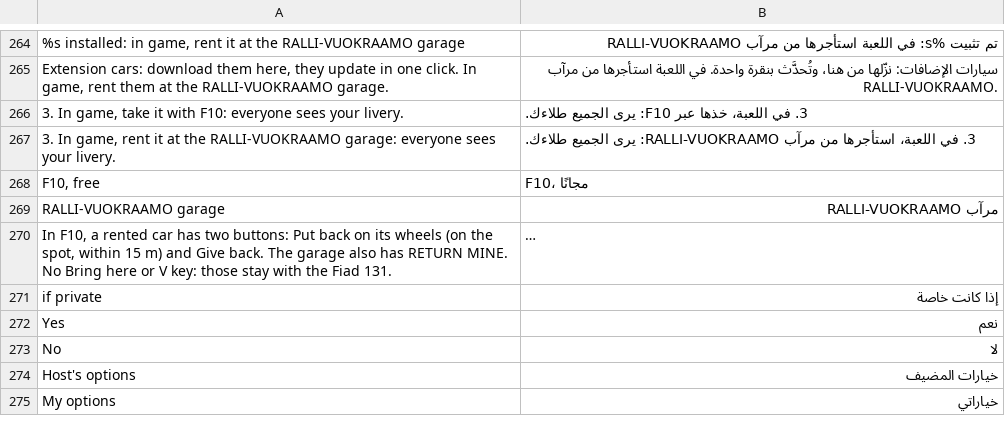
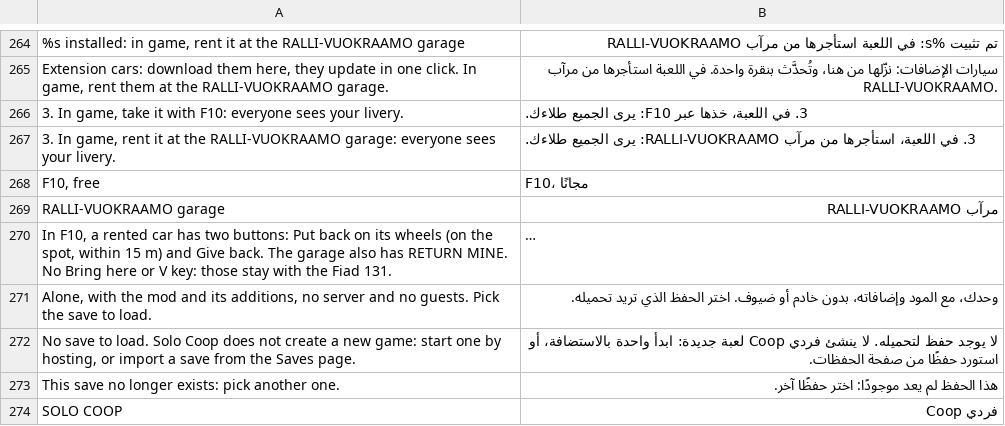
Before and after one commit to Parricidium/MWCoop, a TSV file: run/ar/ar_launcher.tsv, drawn as a sheet; only a part is shown, gaps mark what is left out; the shorter side is filled out with more unchanged rows; long unchanged cells end in …; the diff covers the shown part only; the diff names each change by its address in the sheet, - before the commit and + after, or states it on an @@ line.

```diff
--- a/run/ar/ar_launcher.tsv
+++ b/run/ar/ar_launcher.tsv
+row 271: Alone, with the mod and its additions, no server and no guests. Pick the save to load. | وحدك، مع المود وإضافاته، بدون خادم أو ضيوف. اختر الحفظ الذي تريد تحميله.
+row 272: No save to load. Solo Coop does not create a new game: start one by hosting, or import a save from the Saves page. | لا يوجد حفظ لتحميله. لا ينشئ فردي Coop لعبة جديدة: ابدأ واحدة بالاستضافة، أو استورد حفظًا من صفحة الحفظات.
+row 273: This save no longer exists: pick another one. | هذا الحفظ لم يعد موجودًا: اختر حفظًا آخر.
+row 274: SOLO COOP | فردي Coop
```
Also changed, not shown: 12 added rows and 1 edited cell elsewhere in this file, run/ar/ar_out_wiki.tsv, run/ru/ru_launcher.tsv, 10 other files.
